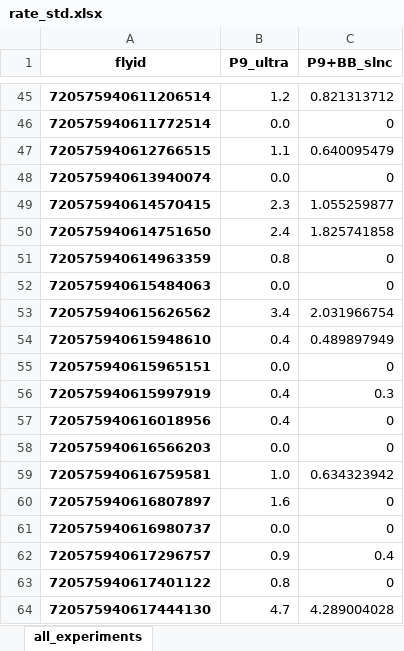
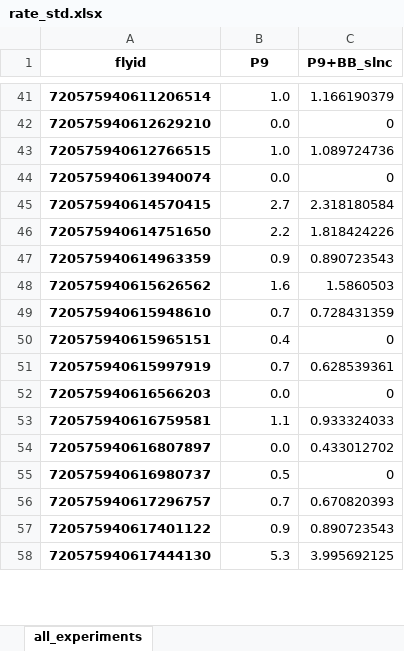
Before and after one commit to bidaye-lab/spiking_neural_network_model, an Excel workbook: results/example/rate_std.xlsx, sheet all_experiments, drawn as a sheet; only a part is shown, gaps mark what is left out; values as stored, in another font and other column widths than the file's, no borders; removed rows and columns are numbered as before the commit, all else as after; the diff covers the shown part only; the diff names each change by its address in the sheet, - before the commit and + after, or states it on an @@ line.

```diff
--- a/results/example/rate_std.xlsx (sheet all_experiments)
+++ b/results/example/rate_std.xlsx (sheet all_experiments)
-B1: P9_ultra
+B1: P9
-B41 (P9): 1.2
+B41 (P9): 1.0
-C41 (P9+BB_slnc): 0.821313712
+C41 (P9+BB_slnc): 1.166190379
-A42 (flyid): 720575940611772514
+A42 (flyid): 720575940612629210
-B43 (P9): 1.1
+B43 (P9): 1.0
-C43 (P9+BB_slnc): 0.640095479
+C43 (P9+BB_slnc): 1.089724736
-B45 (P9): 2.3
+B45 (P9): 2.7
-C45 (P9+BB_slnc): 1.055259877
+C45 (P9+BB_slnc): 2.318180584
-B46 (P9): 2.4
+B46 (P9): 2.2
-C46 (P9+BB_slnc): 1.825741858
+C46 (P9+BB_slnc): 1.818424226
-B47 (P9): 0.8
+B47 (P9): 0.9
-C47 (P9+BB_slnc): 0
+C47 (P9+BB_slnc): 0.890723543
-row 52: 720575940615484063 | 0.0 | 0
-B48 (P9): 3.4
+B48 (P9): 1.6
-C48 (P9+BB_slnc): 2.031966754
+C48 (P9+BB_slnc): 1.5860503
-B49 (P9): 0.4
+B49 (P9): 0.7
-C49 (P9+BB_slnc): 0.489897949
+C49 (P9+BB_slnc): 0.728431359
-B50 (P9): 0.0
+B50 (P9): 0.4
-B51 (P9): 0.4
+B51 (P9): 0.7
-C51 (P9+BB_slnc): 0.3
+C51 (P9+BB_slnc): 0.628539361
-row 57: 720575940616018956 | 0.4 | 0
-B53 (P9): 1.0
+B53 (P9): 1.1
-C53 (P9+BB_slnc): 0.634323942
+C53 (P9+BB_slnc): 0.933324033
-B54 (P9): 1.6
+B54 (P9): 0.0
-C54 (P9+BB_slnc): 0
+C54 (P9+BB_slnc): 0.433012702
-B55 (P9): 0.0
+B55 (P9): 0.5
-B56 (P9): 0.9
+B56 (P9): 0.7
-C56 (P9+BB_slnc): 0.4
+C56 (P9+BB_slnc): 0.670820393
-B57 (P9): 0.8
+B57 (P9): 0.9
-C57 (P9+BB_slnc): 0
+C57 (P9+BB_slnc): 0.890723543
-B58 (P9): 4.7
+B58 (P9): 5.3
-C58 (P9+BB_slnc): 4.289004028
+C58 (P9+BB_slnc): 3.995692125
```
Also changed, not shown: 5 added rows, 23 removed rows and 261 edited cells elsewhere in this sheet, results/example/rate.xlsx, 9 other files.
